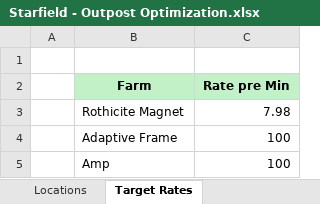
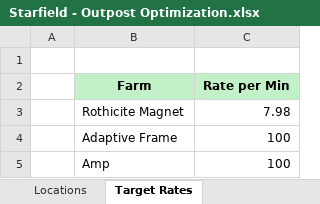
Before and after one commit to stoopid-jerk/starfield-outpost-optimization, an Excel workbook: Starfield - Outpost Optimization.xlsx, sheet Target Rates, drawn as a sheet; values as stored, in another font and other column widths than the file's, no borders; the diff names each change by its address in the sheet, - before the commit and + after, or states it on an @@ line.

Commit message:
Add files via upload

```diff
--- a/Starfield - Outpost Optimization.xlsx (sheet Target Rates)
+++ b/Starfield - Outpost Optimization.xlsx (sheet Target Rates)
-C2: Rate pre Min
+C2: Rate per Min
```
